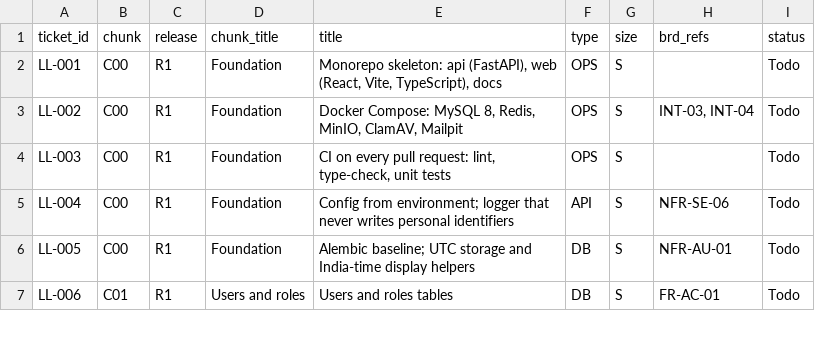
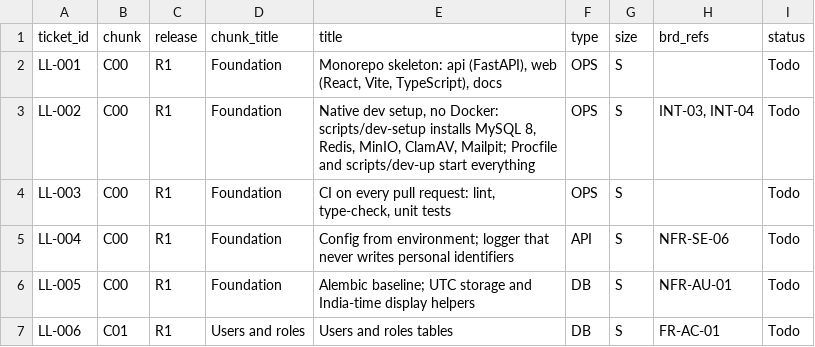
Before and after one commit to BT-Rajan/5ling, a CSV file: docs/tickets.csv, drawn as a sheet; only a part is shown.

```diff
--- a/docs/tickets.csv
+++ b/docs/tickets.csv
@@ -2,3 +2,3 @@ ticket_id,chunk,release,chunk_title,title,type,size,brd_refs,status
 LL-001,C00,R1,Foundation,"Monorepo skeleton: api (FastAPI), web (React, Vite, TypeScript), docs",OPS,S,,Todo
-LL-002,C00,R1,Foundation,"Docker Compose: MySQL 8, Redis, MinIO, ClamAV, Mailpit",OPS,S,"INT-03, INT-04",Todo
+LL-002,C00,R1,Foundation,"Native dev setup, no Docker: scripts/dev-setup installs MySQL 8, Redis, MinIO, ClamAV, Mailpit; Procfile and scripts/dev-up start everything",OPS,S,"INT-03, INT-04",Todo
 LL-003,C00,R1,Foundation,"CI on every pull request: lint, type-check, unit tests",OPS,S,,Todo
```
Also changed, not shown: 2 other files.
